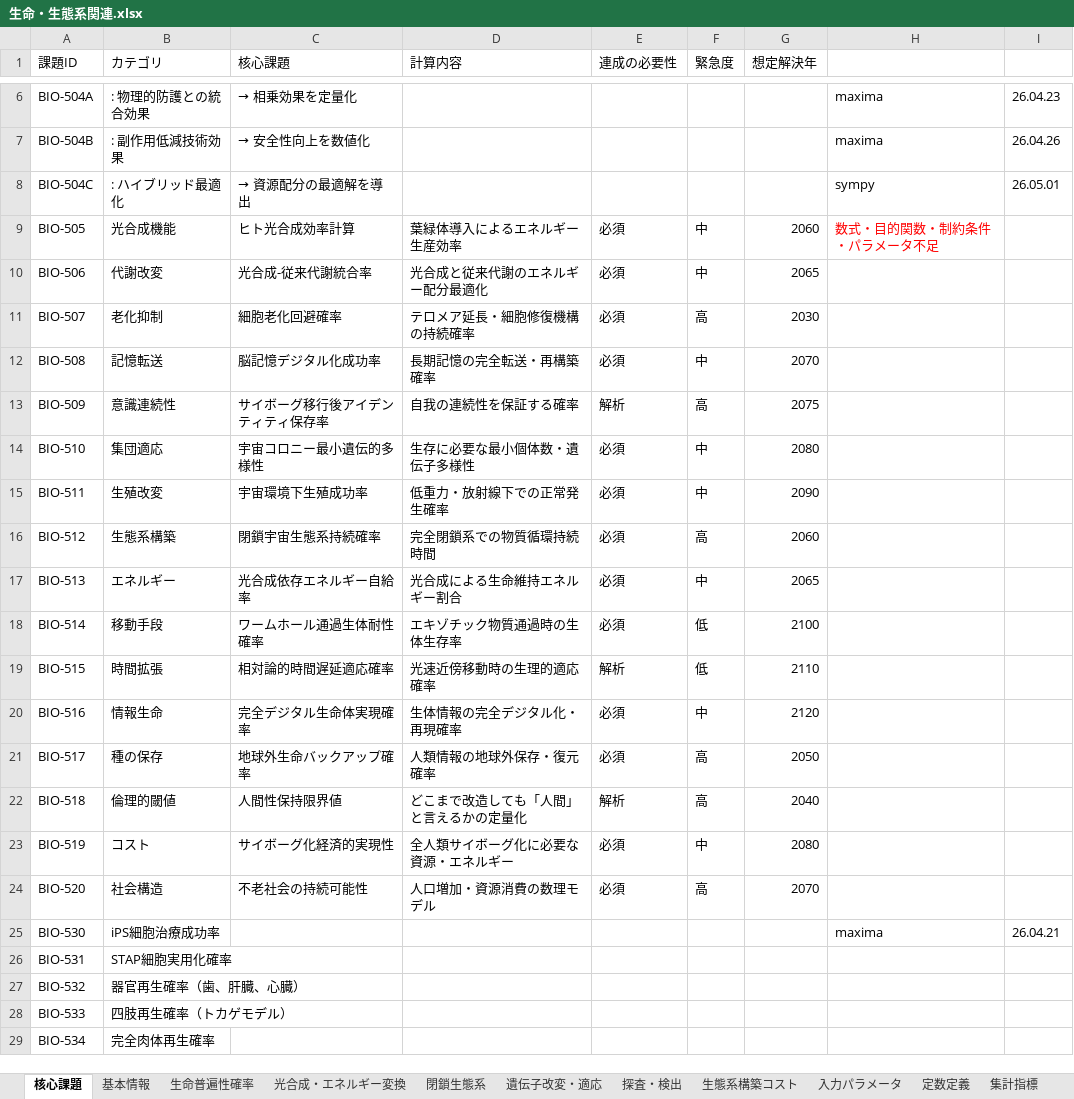
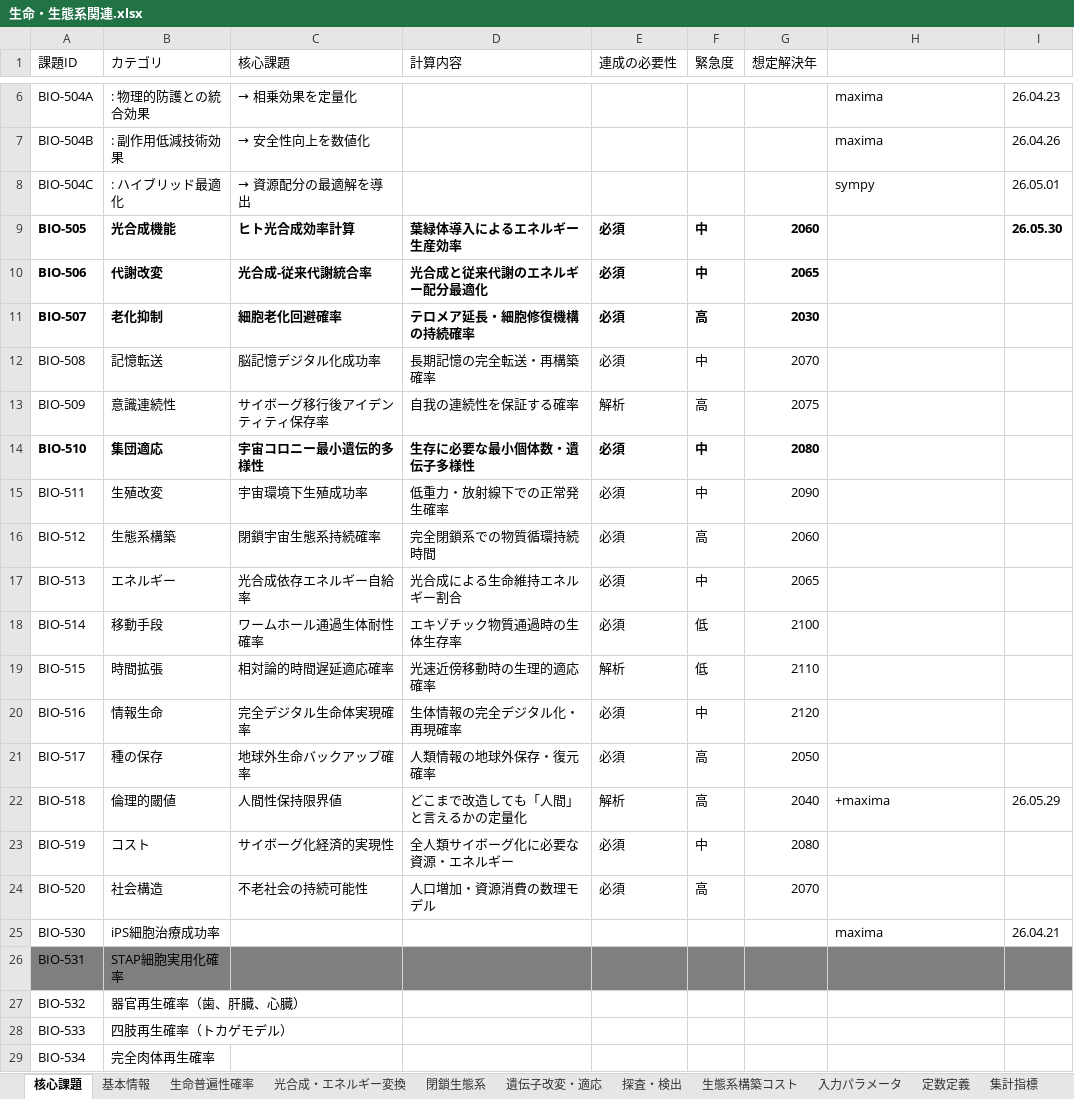
Before and after one commit to miraitech24/maxima-python, an Excel workbook: tasklist/生命・生態系関連.xlsx, sheet 核心課題, drawn as a sheet; only a part is shown, gaps mark what is left out; values as stored, in another font and other column widths than the file's, no borders; the diff names each change by its address in the sheet, - before the commit and + after, or states it on an @@ line.

```diff
--- a/tasklist/生命・生態系関連.xlsx (sheet 核心課題)
+++ b/tasklist/生命・生態系関連.xlsx (sheet 核心課題)
-A9:G11 bold: off
+A9:G11 bold: on
-H9: 数式・目的関数・制約条件・パラメータ不足
+H9: (empty)
-I9: (empty)
+I9: 26.05.30
-A14:G14 bold: off
+A14:G14 bold: on
-H22: (empty)
+H22: +maxima
-I22: (empty)
+I22: 26.05.29
-A26:I26 fill: none
+A26:I26 fill: #7F7F7F
```
Also changed, not shown: tasklist/centauri.xlsx, 24 other files.
